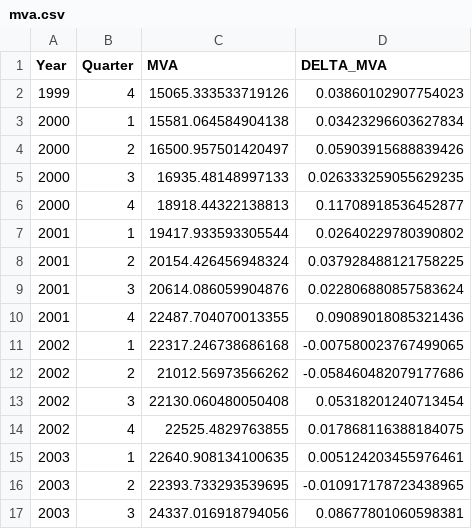
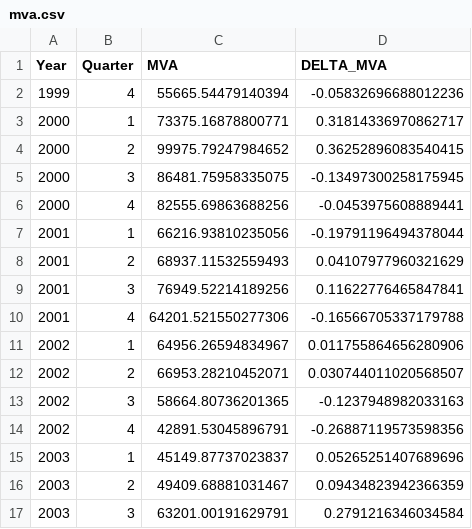
Before and after one commit to LeoCo/systemic_risk_measures, a CSV file: Data/BKT/mva.csv, drawn as a sheet; only a part is shown; the diff covers the shown part only.

```diff
--- a/Data/BKT/mva.csv
+++ b/Data/BKT/mva.csv
@@ -1,17 +1,17 @@
 Year,Quarter,MVA,DELTA_MVA
-1999,4,15065.333533719126,0.03860102907754023
-2000,1,15581.064584904138,0.03423296603627834
-2000,2,16500.957501420497,0.05903915688839426
-2000,3,16935.48148997133,0.026333259055629235
-2000,4,18918.44322138813,0.11708918536452877
-2001,1,19417.933593305544,0.02640229780390802
-2001,2,20154.426456948324,0.037928488121758225
-2001,3,20614.086059904876,0.022806880857583624
-2001,4,22487.704070013355,0.09089018085321436
-2002,1,22317.246738686168,-0.007580023767499065
-2002,2,21012.56973566262,-0.058460482079177686
-2002,3,22130.060480050408,0.05318201240713454
-2002,4,22525.4829763855,0.017868116388184075
-2003,1,22640.908134100635,0.005124203455976461
-2003,2,22393.733293539695,-0.010917178723438965
-2003,3,24337.016918794056,0.08677801060598381
+1999,4,55665.54479140394,-0.05832696688012236
+2000,1,73375.16878800771,0.31814336970862717
+2000,2,99975.79247984652,0.36252896083540415
+2000,3,86481.75958335075,-0.13497300258175945
+2000,4,82555.69863688256,-0.0453975608889441
+2001,1,66216.93810235056,-0.19791196494378044
+2001,2,68937.11532559493,0.04107977960321629
+2001,3,76949.52214189256,0.11622776465847841
+2001,4,64201.521550277306,-0.16566705337179788
+2002,1,64956.26594834967,0.011755864656280906
+2002,2,66953.28210452071,0.030744011020568507
+2002,3,58664.80736201365,-0.1237948982033163
+2002,4,42891.53045896791,-0.26887119573598356
+2003,1,45149.87737023837,0.05265251407689696
+2003,2,49409.68881031467,0.09434823942366359
+2003,3,63201.00191629791,0.2791216346034584
```
Also changed, not shown: 104 edited cells elsewhere in this file, Data/BMPS/mva.csv, Data/BPE/mva.csv, 39 other files.
